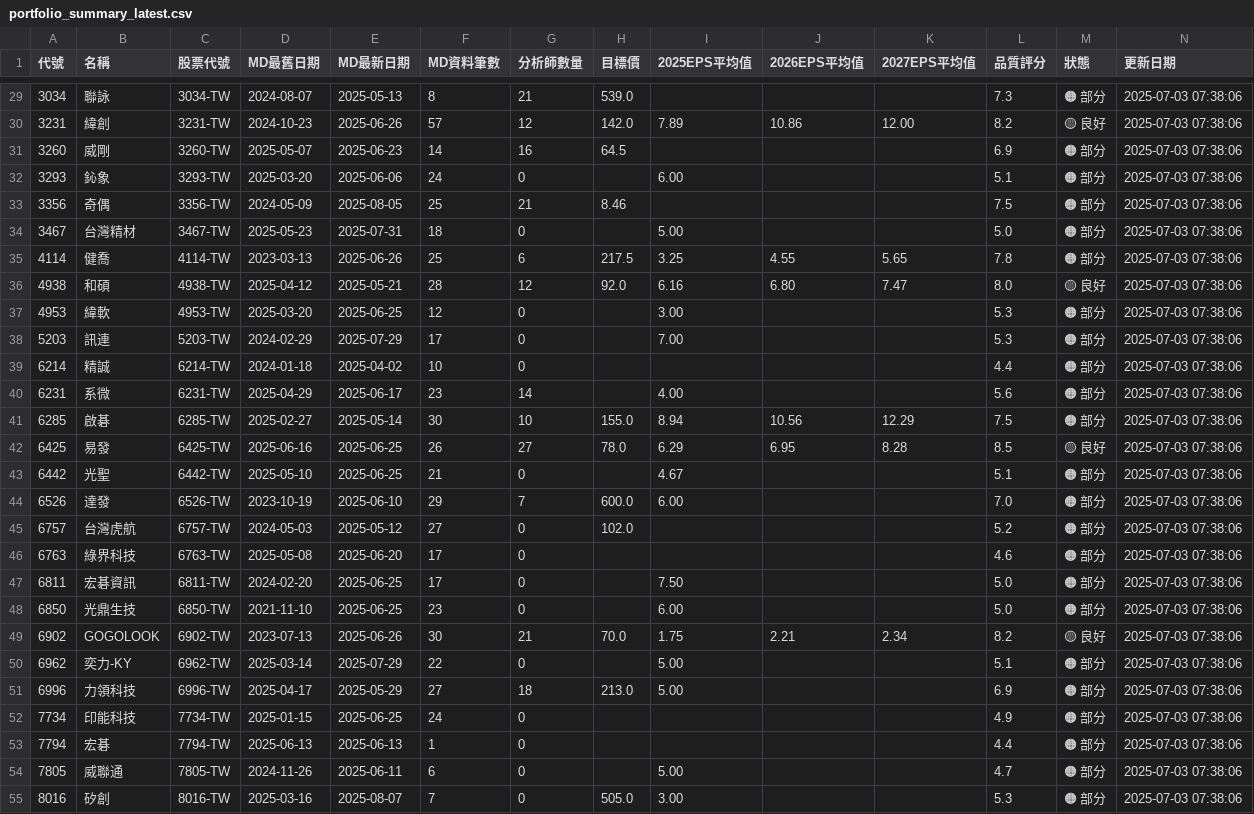
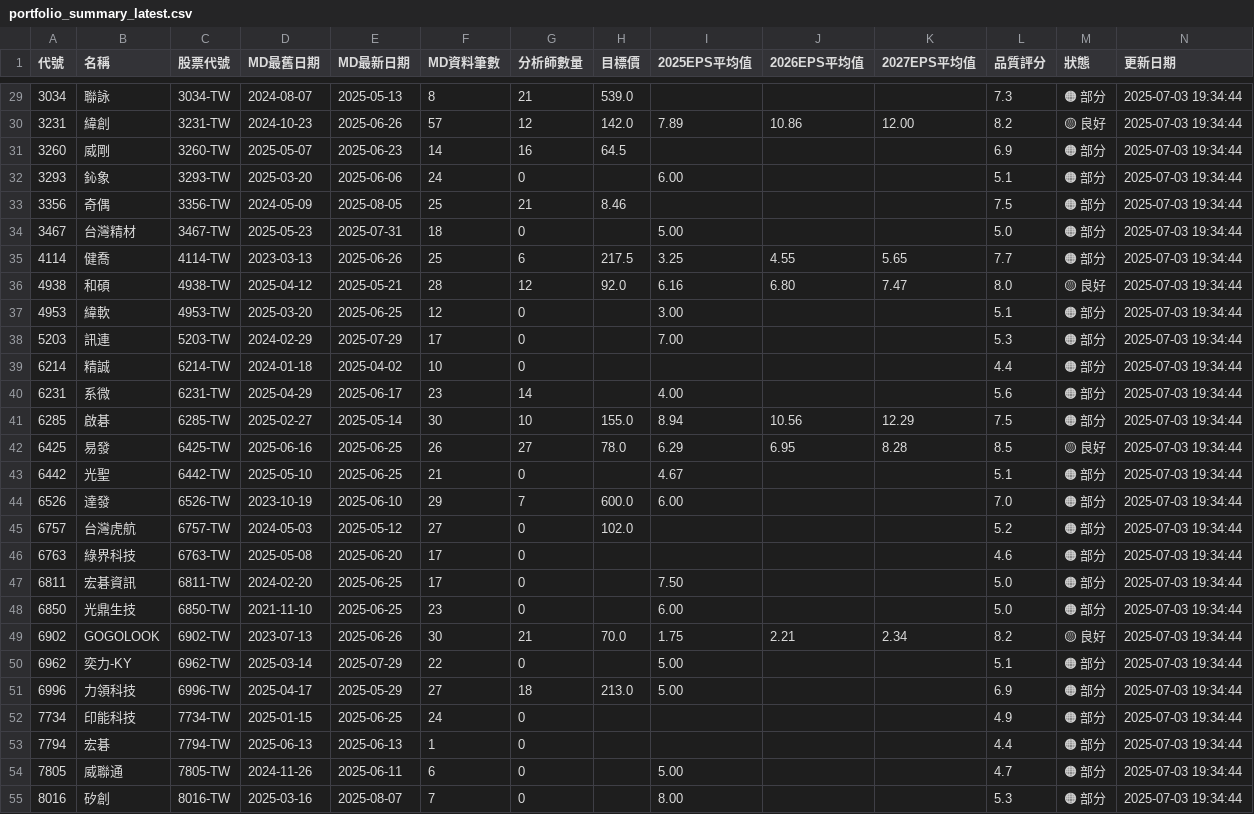
Before and after one commit to wenchiehlee/GoogleSearch, a CSV file: data/reports/portfolio_summary_latest.csv, drawn as a sheet; only a part is shown, gaps mark what is left out; the diff covers the shown part only.

```diff
--- a/data/reports/portfolio_summary_latest.csv
+++ b/data/reports/portfolio_summary_latest.csv
@@ -29,27 +29,27 @@
-3034,聯詠,3034-TW,2024-08-07,2025-05-13,8,21,539.0,,,,7.3,🟠 部分,2025-07-03 07:38:06
-3231,緯創,3231-TW,2024-10-23,2025-06-26,57,12,142.0,7.89,10.86,12.00,8.2,🟡 良好,2025-07-03 07:38:06
-3260,威剛,3260-TW,2025-05-07,2025-06-23,14,16,64.5,,,,6.9,🟠 部分,2025-07-03 07:38:06
-3293,鈊象,3293-TW,2025-03-20,2025-06-06,24,0,,6.00,,,5.1,🟠 部分,2025-07-03 07:38:06
-3356,奇偶,3356-TW,2024-05-09,2025-08-05,25,21,8.46,,,,7.5,🟠 部分,2025-07-03 07:38:06
-3467,台灣精材,3467-TW,2025-05-23,2025-07-31,18,0,,5.00,,,5.0,🟠 部分,2025-07-03 07:38:06
-4114,健喬,4114-TW,2023-03-13,2025-06-26,25,6,217.5,3.25,4.55,5.65,7.8,🟠 部分,2025-07-03 07:38:06
-4938,和碩,4938-TW,2025-04-12,2025-05-21,28,12,92.0,6.16,6.80,7.47,8.0,🟡 良好,2025-07-03 07:38:06
-4953,緯軟,4953-TW,2025-03-20,2025-06-25,12,0,,3.00,,,5.3,🟠 部分,2025-07-03 07:38:06
-5203,訊連,5203-TW,2024-02-29,2025-07-29,17,0,,7.00,,,5.3,🟠 部分,2025-07-03 07:38:06
-6214,精誠,6214-TW,2024-01-18,2025-04-02,10,0,,,,,4.4,🟠 部分,2025-07-03 07:38:06
-6231,系微,6231-TW,2025-04-29,2025-06-17,23,14,,4.00,,,5.6,🟠 部分,2025-07-03 07:38:06
-6285,啟碁,6285-TW,2025-02-27,2025-05-14,30,10,155.0,8.94,10.56,12.29,7.5,🟠 部分,2025-07-03 07:38:06
-6425,易發,6425-TW,2025-06-16,2025-06-25,26,27,78.0,6.29,6.95,8.28,8.5,🟡 良好,2025-07-03 07:38:06
-6442,光聖,6442-TW,2025-05-10,2025-06-25,21,0,,4.67,,,5.1,🟠 部分,2025-07-03 07:38:06
-6526,達發,6526-TW,2023-10-19,2025-06-10,29,7,600.0,6.00,,,7.0,🟠 部分,2025-07-03 07:38:06
-6757,台灣虎航,6757-TW,2024-05-03,2025-05-12,27,0,102.0,,,,5.2,🟠 部分,2025-07-03 07:38:06
-6763,綠界科技,6763-TW,2025-05-08,2025-06-20,17,0,,,,,4.6,🟠 部分,2025-07-03 07:38:06
-6811,宏碁資訊,6811-TW,2024-02-20,2025-06-25,17,0,,7.50,,,5.0,🟠 部分,2025-07-03 07:38:06
-6850,光鼎生技,6850-TW,2021-11-10,2025-06-25,23,0,,6.00,,,5.0,🟠 部分,2025-07-03 07:38:06
-6902,GOGOLOOK,6902-TW,2023-07-13,2025-06-26,30,21,70.0,1.75,2.21,2.34,8.2,🟡 良好,2025-07-03 07:38:06
-6962,奕力-KY,6962-TW,2025-03-14,2025-07-29,22,0,,5.00,,,5.1,🟠 部分,2025-07-03 07:38:06
-6996,力領科技,6996-TW,2025-04-17,2025-05-29,27,18,213.0,5.00,,,6.9,🟠 部分,2025-07-03 07:38:06
-7734,印能科技,7734-TW,2025-01-15,2025-06-25,24,0,,,,,4.9,🟠 部分,2025-07-03 07:38:06
-7794,宏碁,7794-TW,2025-06-13,2025-06-13,1,0,,,,,4.4,🟠 部分,2025-07-03 07:38:06
-7805,威聯通,7805-TW,2024-11-26,2025-06-11,6,0,,5.00,,,4.7,🟠 部分,2025-07-03 07:38:06
-8016,矽創,8016-TW,2025-03-16,2025-08-07,7,0,505.0,3.00,,,5.3,🟠 部分,2025-07-03 07:38:06
+3034,聯詠,3034-TW,2024-08-07,2025-05-13,8,21,539.0,,,,7.3,🟠 部分,2025-07-03 19:34:44
+3231,緯創,3231-TW,2024-10-23,2025-06-26,57,12,142.0,7.89,10.86,12.00,8.2,🟡 良好,2025-07-03 19:34:44
+3260,威剛,3260-TW,2025-05-07,2025-06-23,14,16,64.5,,,,6.9,🟠 部分,2025-07-03 19:34:44
+3293,鈊象,3293-TW,2025-03-20,2025-06-06,24,0,,6.00,,,5.1,🟠 部分,2025-07-03 19:34:44
+3356,奇偶,3356-TW,2024-05-09,2025-08-05,25,21,8.46,,,,7.5,🟠 部分,2025-07-03 19:34:44
+3467,台灣精材,3467-TW,2025-05-23,2025-07-31,18,0,,5.00,,,5.0,🟠 部分,2025-07-03 19:34:44
+4114,健喬,4114-TW,2023-03-13,2025-06-26,25,6,217.5,3.25,4.55,5.65,7.7,🟠 部分,2025-07-03 19:34:44
+4938,和碩,4938-TW,2025-04-12,2025-05-21,28,12,92.0,6.16,6.80,7.47,8.0,🟡 良好,2025-07-03 19:34:44
+4953,緯軟,4953-TW,2025-03-20,2025-06-25,12,0,,3.00,,,5.1,🟠 部分,2025-07-03 19:34:44
+5203,訊連,5203-TW,2024-02-29,2025-07-29,17,0,,7.00,,,5.3,🟠 部分,2025-07-03 19:34:44
+6214,精誠,6214-TW,2024-01-18,2025-04-02,10,0,,,,,4.4,🟠 部分,2025-07-03 19:34:44
+6231,系微,6231-TW,2025-04-29,2025-06-17,23,14,,4.00,,,5.6,🟠 部分,2025-07-03 19:34:44
+6285,啟碁,6285-TW,2025-02-27,2025-05-14,30,10,155.0,8.94,10.56,12.29,7.5,🟠 部分,2025-07-03 19:34:44
+6425,易發,6425-TW,2025-06-16,2025-06-25,26,27,78.0,6.29,6.95,8.28,8.5,🟡 良好,2025-07-03 19:34:44
+6442,光聖,6442-TW,2025-05-10,2025-06-25,21,0,,4.67,,,5.1,🟠 部分,2025-07-03 19:34:44
+6526,達發,6526-TW,2023-10-19,2025-06-10,29,7,600.0,6.00,,,7.0,🟠 部分,2025-07-03 19:34:44
+6757,台灣虎航,6757-TW,2024-05-03,2025-05-12,27,0,102.0,,,,5.2,🟠 部分,2025-07-03 19:34:44
+6763,綠界科技,6763-TW,2025-05-08,2025-06-20,17,0,,,,,4.6,🟠 部分,2025-07-03 19:34:44
+6811,宏碁資訊,6811-TW,2024-02-20,2025-06-25,17,0,,7.50,,,5.0,🟠 部分,2025-07-03 19:34:44
+6850,光鼎生技,6850-TW,2021-11-10,2025-06-25,23,0,,6.00,,,5.0,🟠 部分,2025-07-03 19:34:44
+6902,GOGOLOOK,6902-TW,2023-07-13,2025-06-26,30,21,70.0,1.75,2.21,2.34,8.2,🟡 良好,2025-07-03 19:34:44
+6962,奕力-KY,6962-TW,2025-03-14,2025-07-29,22,0,,5.00,,,5.1,🟠 部分,2025-07-03 19:34:44
+6996,力領科技,6996-TW,2025-04-17,2025-05-29,27,18,213.0,5.00,,,6.9,🟠 部分,2025-07-03 19:34:44
+7734,印能科技,7734-TW,2025-01-15,2025-06-25,24,0,,,,,4.9,🟠 部分,2025-07-03 19:34:44
+7794,宏碁,7794-TW,2025-06-13,2025-06-13,1,0,,,,,4.4,🟠 部分,2025-07-03 19:34:44
+7805,威聯通,7805-TW,2024-11-26,2025-06-11,6,0,,5.00,,,4.7,🟠 部分,2025-07-03 19:34:44
+8016,矽創,8016-TW,2025-03-16,2025-08-07,7,0,,8.00,,,5.3,🟠 部分,2025-07-03 19:34:44
```
Also changed, not shown: 45 edited cells elsewhere in this file, data/reports/detailed_report_latest.csv, data/reports/validation_summary_latest.csv, 5 other files.
